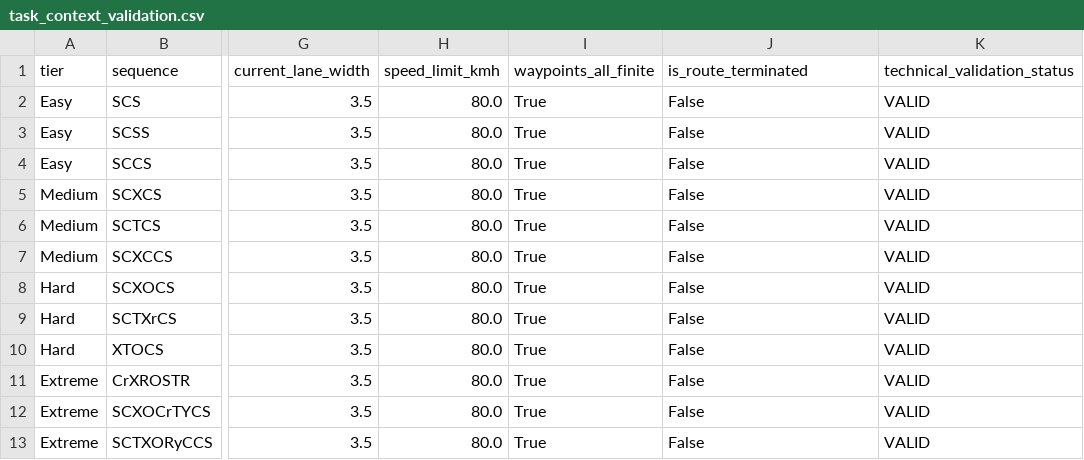
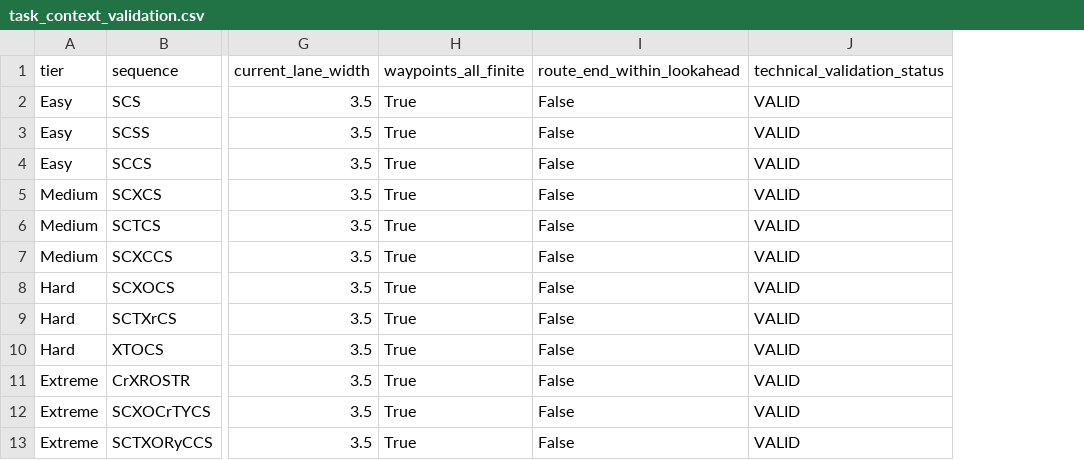
Before and after one commit to doduyquy/sgu-team-2026-advanced-ai-subject, a CSV file: autonomous-driving-rl/results/audits/agent_contract/task_context_validation.csv, drawn as a sheet; only a part is shown, gaps mark what is left out; removed rows and columns are numbered as before the commit, all else as after; the diff names each change by its address in the sheet, - before the commit and + after, or states it on an @@ line.

```diff
--- a/autonomous-driving-rl/results/audits/agent_contract/task_context_validation.csv
+++ b/autonomous-driving-rl/results/audits/agent_contract/task_context_validation.csv
-column H (speed_limit_kmh), rows 2-13: all 80.0
-I1: is_route_terminated
+I1: route_end_within_lookahead
```
Also changed, not shown: autonomous-driving-rl/results/audits/agent_contract/traffic_context_capacity.csv, 11 other files.
